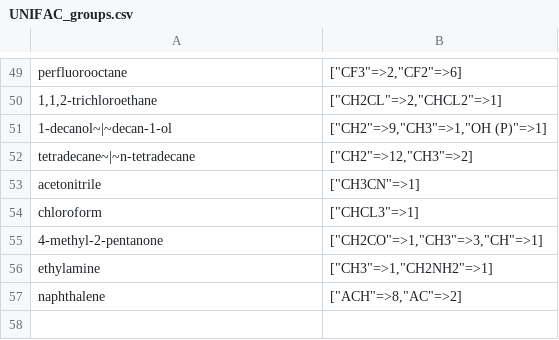
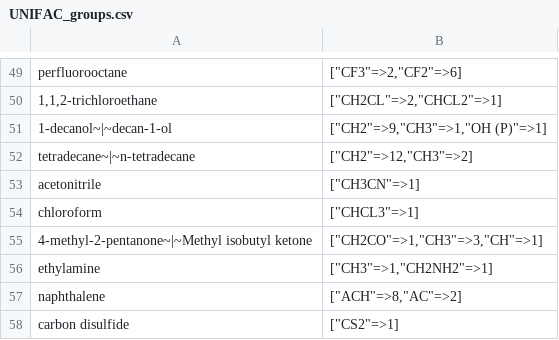
Before and after one commit to cweston112/Clapeyron.jl, a CSV file: database/Activity/UNIFAC/UNIFAC_groups.csv, drawn as a sheet; only a part is shown, gaps mark what is left out.

```diff
--- a/database/Activity/UNIFAC/UNIFAC_groups.csv
+++ b/database/Activity/UNIFAC/UNIFAC_groups.csv
@@ -54,4 +54,5 @@ acetonitrile,"[""CH3CN""=>1]"
 chloroform,"[""CHCL3""=>1]"
-"4-methyl-2-pentanone","[""CH2CO""=>1,""CH3""=>3,""CH""=>1]"
+"4-methyl-2-pentanone~|~Methyl isobutyl ketone","[""CH2CO""=>1,""CH3""=>3,""CH""=>1]"
 "ethylamine","[""CH3""=>1,""CH2NH2""=>1]"
 "naphthalene","[""ACH""=>8,""AC""=>2]"
+"carbon disulfide","[""CS2""=>1]"
```
Also changed, not shown: 1 other file.
